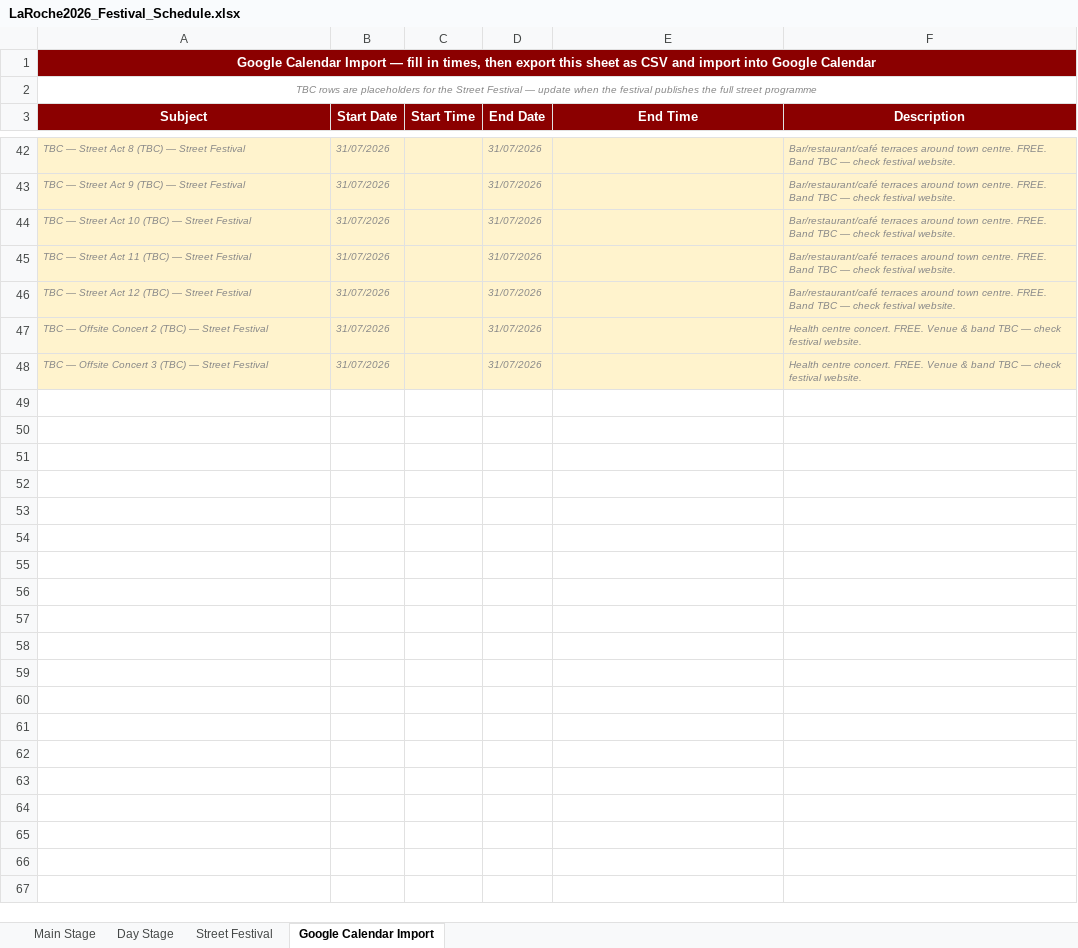
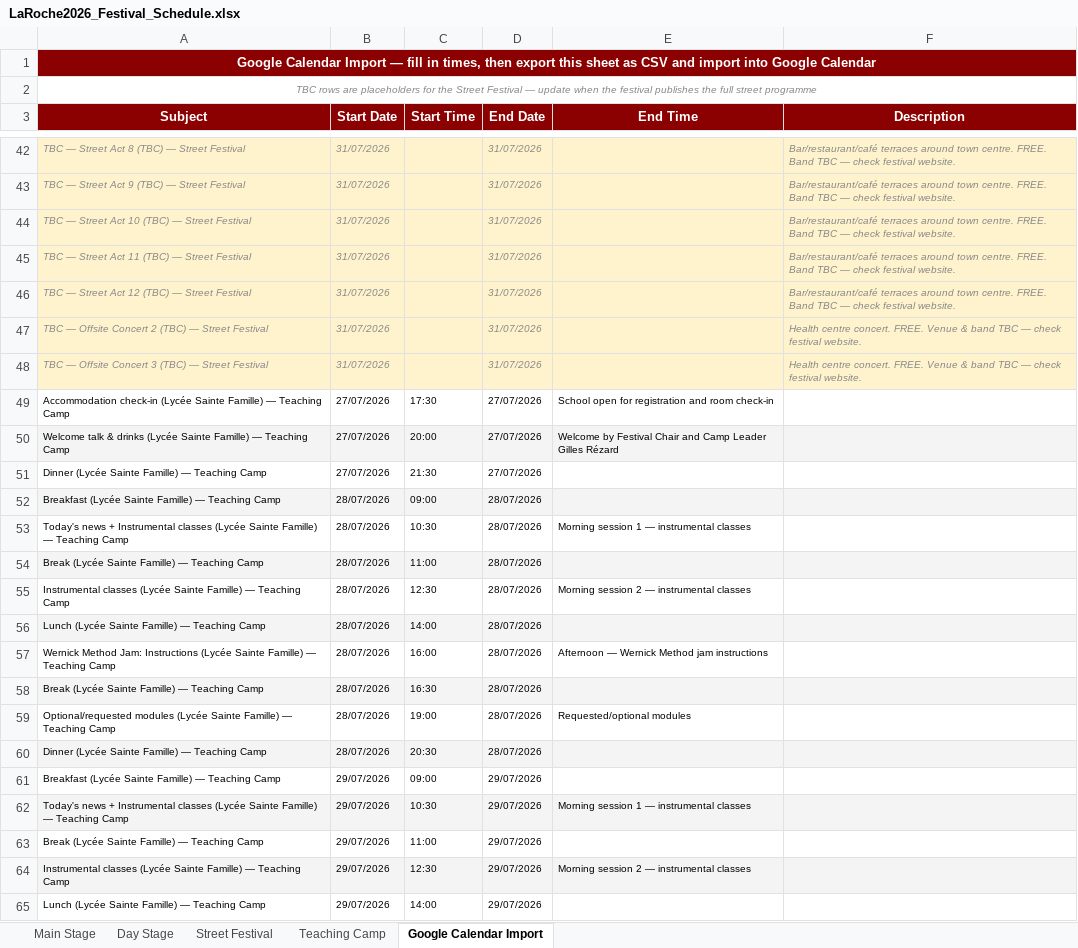
Before and after one commit to kengray/laroche-bluegrass-2026, an Excel workbook: LaRoche2026_Festival_Schedule.xlsx, sheet Google Calendar Import, drawn as a sheet; only a part is shown, gaps mark what is left out; values as stored, in another font and other column widths than the file's, no borders; the diff covers the shown part only; the diff names each change by its address in the sheet, - before the commit and + after, or states it on an @@ line.

```diff
--- a/LaRoche2026_Festival_Schedule.xlsx (sheet Google Calendar Import)
+++ b/LaRoche2026_Festival_Schedule.xlsx (sheet Google Calendar Import)
+sheet tab: Teaching Camp
+row 49: Accommodation check-in (Lycée Sainte Famille) — Teaching Camp | 27/07/2026 | 17:30 | 27/07/2026 | School open for registration and room check-in
+row 50: Welcome talk & drinks (Lycée Sainte Famille) — Teaching Camp | 27/07/2026 | 20:00 | 27/07/2026 | Welcome by Festival Chair and Camp Leader Gilles Rézard
+row 51: Dinner (Lycée Sainte Famille) — Teaching Camp | 27/07/2026 | 21:30 | 27/07/2026
+row 52: Breakfast (Lycée Sainte Famille) — Teaching Camp | 28/07/2026 | 09:00 | 28/07/2026
+row 53: Today's news + Instrumental classes (Lycée Sainte Famille) — Teaching Camp | 28/07/2026 | 10:30 | 28/07/2026 | Morning session 1 — instrumental classes
+row 54: Break (Lycée Sainte Famille) — Teaching Camp | 28/07/2026 | 11:00 | 28/07/2026
+row 55: Instrumental classes (Lycée Sainte Famille) — Teaching Camp | 28/07/2026 | 12:30 | 28/07/2026 | Morning session 2 — instrumental classes
+row 56: Lunch (Lycée Sainte Famille) — Teaching Camp | 28/07/2026 | 14:00 | 28/07/2026
+row 57: Wernick Method Jam: Instructions (Lycée Sainte Famille) — Teaching Camp | 28/07/2026 | 16:00 | 28/07/2026 | Afternoon — Wernick Method jam instructions
+row 58: Break (Lycée Sainte Famille) — Teaching Camp | 28/07/2026 | 16:30 | 28/07/2026
+row 59: Optional/requested modules (Lycée Sainte Famille) — Teaching Camp | 28/07/2026 | 19:00 | 28/07/2026 | Requested/optional modules
+row 60: Dinner (Lycée Sainte Famille) — Teaching Camp | 28/07/2026 | 20:30 | 28/07/2026
+row 61: Breakfast (Lycée Sainte Famille) — Teaching Camp | 29/07/2026 | 09:00 | 29/07/2026
+row 62: Today's news + Instrumental classes (Lycée Sainte Famille) — Teaching Camp | 29/07/2026 | 10:30 | 29/07/2026 | Morning session 1 — instrumental classes
+row 63: Break (Lycée Sainte Famille) — Teaching Camp | 29/07/2026 | 11:00 | 29/07/2026
+row 64: Instrumental classes (Lycée Sainte Famille) — Teaching Camp | 29/07/2026 | 12:30 | 29/07/2026 | Morning session 2 — instrumental classes
+row 65: Lunch (Lycée Sainte Famille) — Teaching Camp | 29/07/2026 | 14:00 | 29/07/2026
```
Also changed, not shown: 14 added rows and 60 edited cells elsewhere in this sheet, 1 other file.
